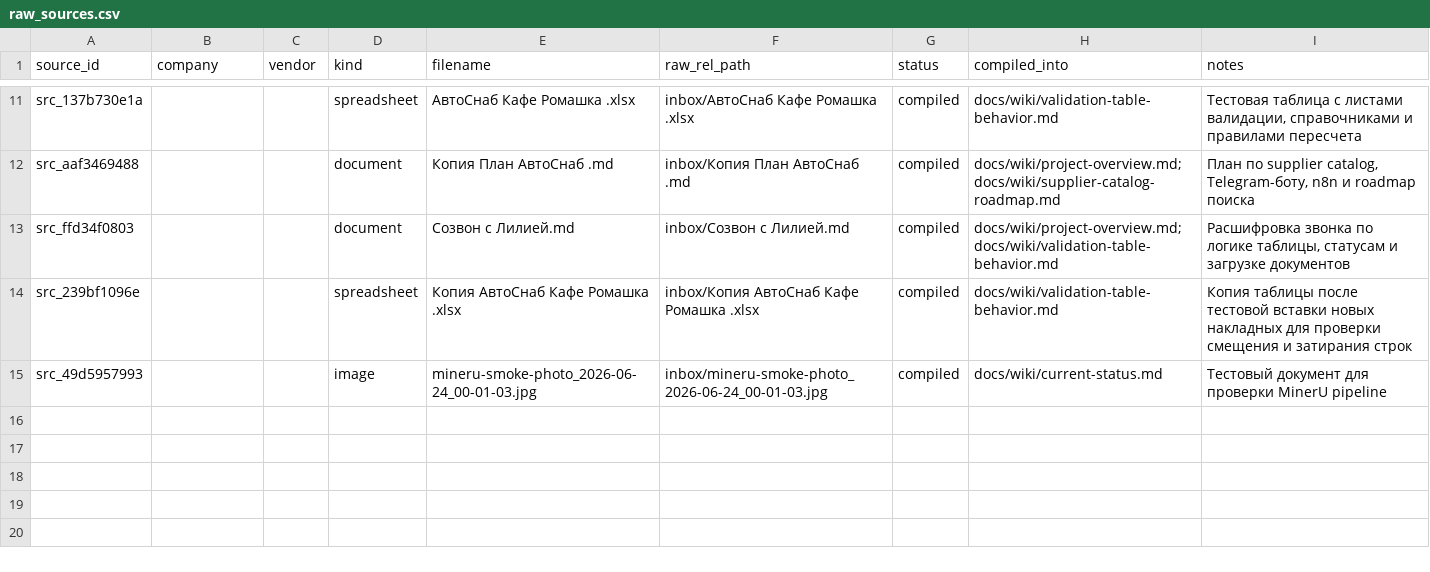
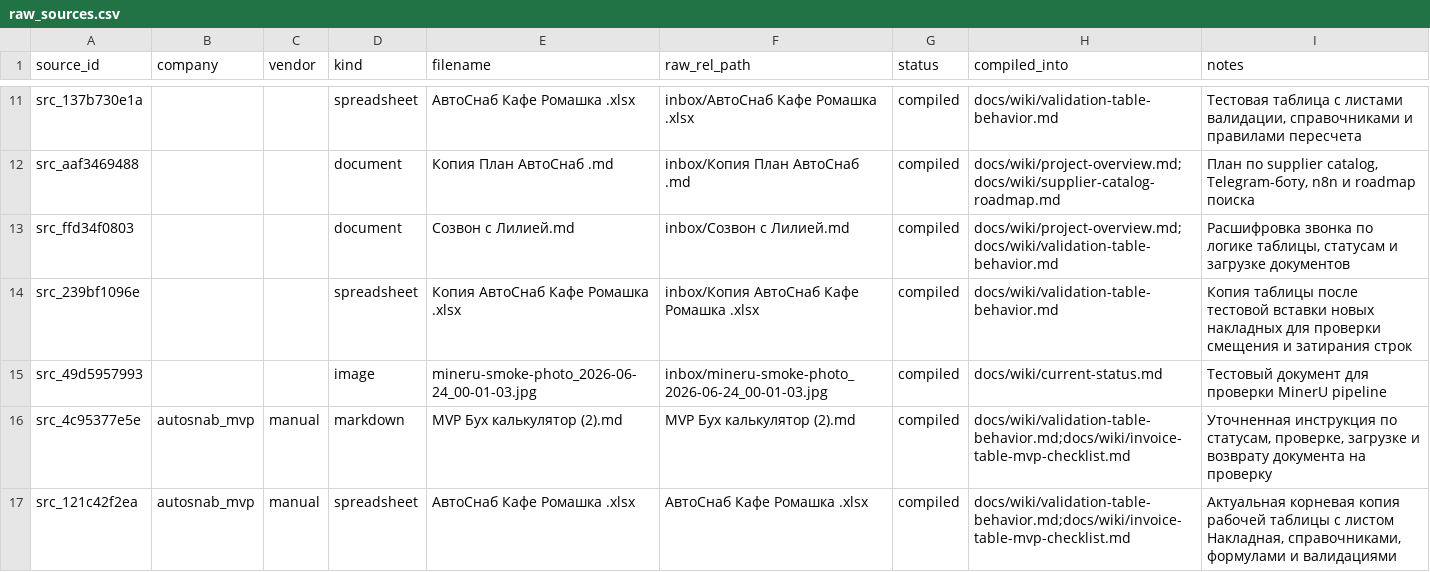
Before and after one commit to ViktorShadr/autosnab_mvp, a CSV file: manifests/raw_sources.csv, drawn as a sheet; only a part is shown, gaps mark what is left out.

Commit message:
Add OpenAI invoice parsing pipeline

```diff
--- a/manifests/raw_sources.csv
+++ b/manifests/raw_sources.csv
@@ -15 +15,3 @@ src_239bf1096e,,,spreadsheet,Копия АвтоСнаб Кафе Ромашка
 src_49d5957993,,,image,mineru-smoke-photo_2026-06-24_00-01-03.jpg,inbox/mineru-smoke-photo_2026-06-24_00-01-03.jpg,compiled,docs/wiki/current-status.md,Тестовый документ для проверки MinerU pipeline
+src_4c95377e5e,autosnab_mvp,manual,markdown,MVP Бух калькулятор (2).md,MVP Бух калькулятор (2).md,compiled,docs/wiki/validation-table-behavior.md;docs/wiki/invoice-table-mvp-checklist.md,"Уточненная инструкция по статусам, проверке, загрузке и возврату документа на проверку"
+src_121c42f2ea,autosnab_mvp,manual,spreadsheet,АвтоСнаб Кафе Ромашка .xlsx,АвтоСнаб Кафе Ромашка .xlsx,compiled,docs/wiki/validation-table-behavior.md;docs/wiki/invoice-table-mvp-checklist.md,"Актуальная корневая копия рабочей таблицы с листом Накладная, справочниками, формулами и валидациями"
```
Also changed, not shown: 22 other files.
